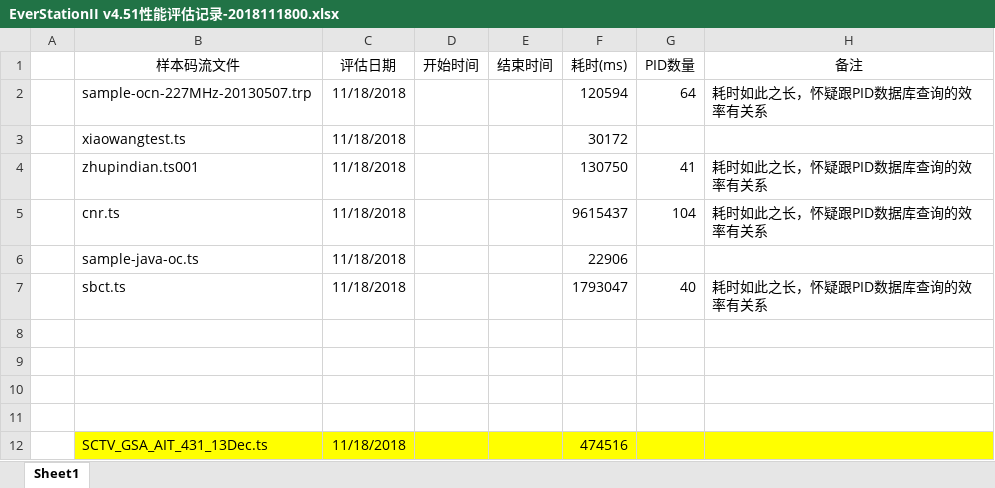
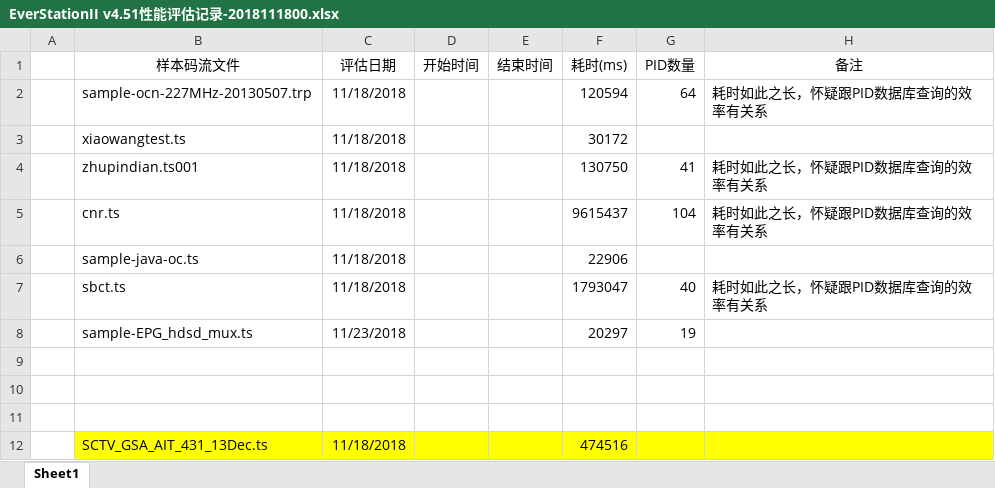
Before and after one commit to dakaikou/EverStationII, an Excel workbook: doc/EverStationII v4.51性能评估记录-2018111800.xlsx, sheet Sheet1, drawn as a sheet; values as stored, in another font and other column widths than the file's, no borders; the diff names each change by its address in the sheet, - before the commit and + after, or states it on an @@ line.

```diff
--- a/doc/EverStationII v4.51性能评估记录-2018111800.xlsx (sheet Sheet1)
+++ b/doc/EverStationII v4.51性能评估记录-2018111800.xlsx (sheet Sheet1)
-row 8: (empty)
+row 8:  | sample-EPG_hdsd_mux.ts | 11/23/2018 |  |  | 20297 | 19
```
Also changed, not shown: 20 other files.
